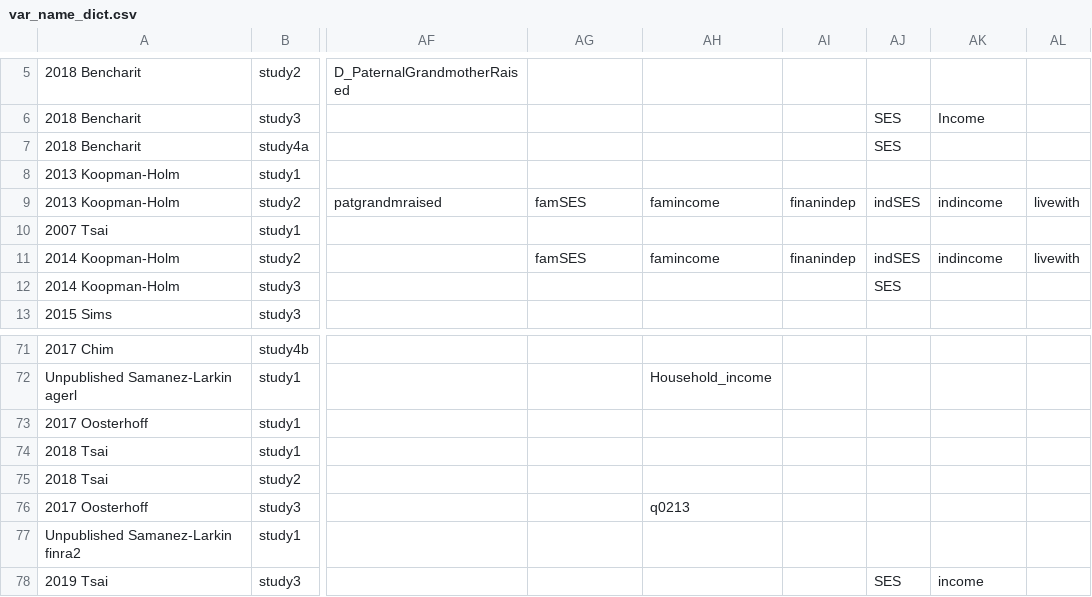
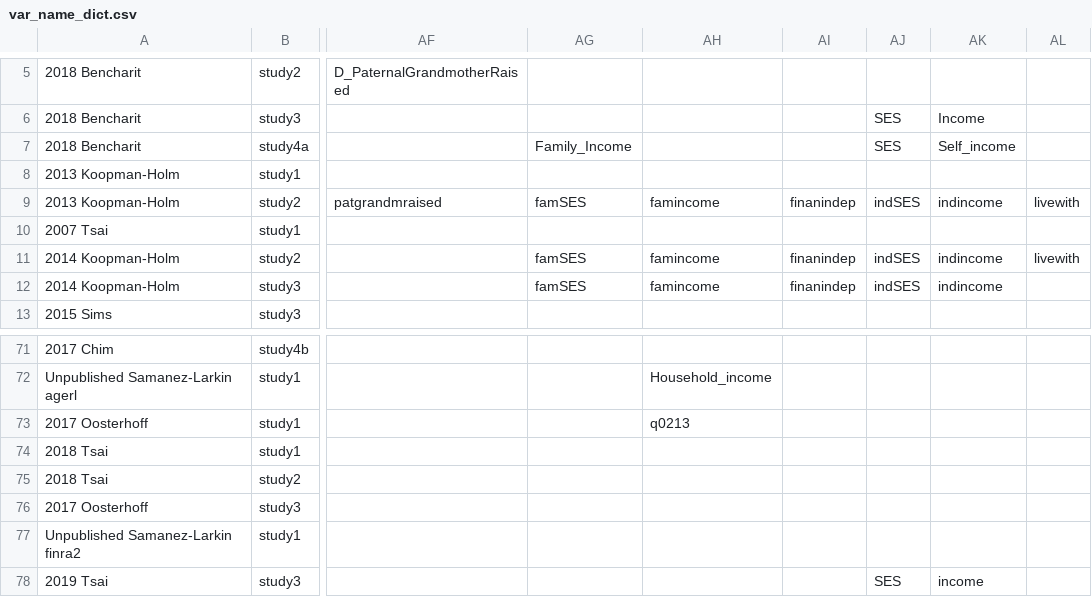
Before and after one commit to mlko53/IA-Meta, a CSV file: preprocess/config/var_name_dict.csv, drawn as a sheet; only a part is shown, gaps mark what is left out; the diff names each change by its address in the sheet, - before the commit and + after, or states it on an @@ line.

Commit message:
Add files via upload
Added in some missing SES values

```diff
--- a/preprocess/config/var_name_dict.csv
+++ b/preprocess/config/var_name_dict.csv
-AG7: (empty)
+AG7: Family_Income
-AK7: (empty)
+AK7: Self_income
-AG12: (empty)
+AG12: famSES
-AH12: (empty)
+AH12: famincome
-AI12: (empty)
+AI12: finanindep
-AJ12: SES
+AJ12: indSES
-AK12: (empty)
+AK12: indincome
-AH73: (empty)
+AH73: q0213
-AH76: q0213
+AH76: (empty)
```
